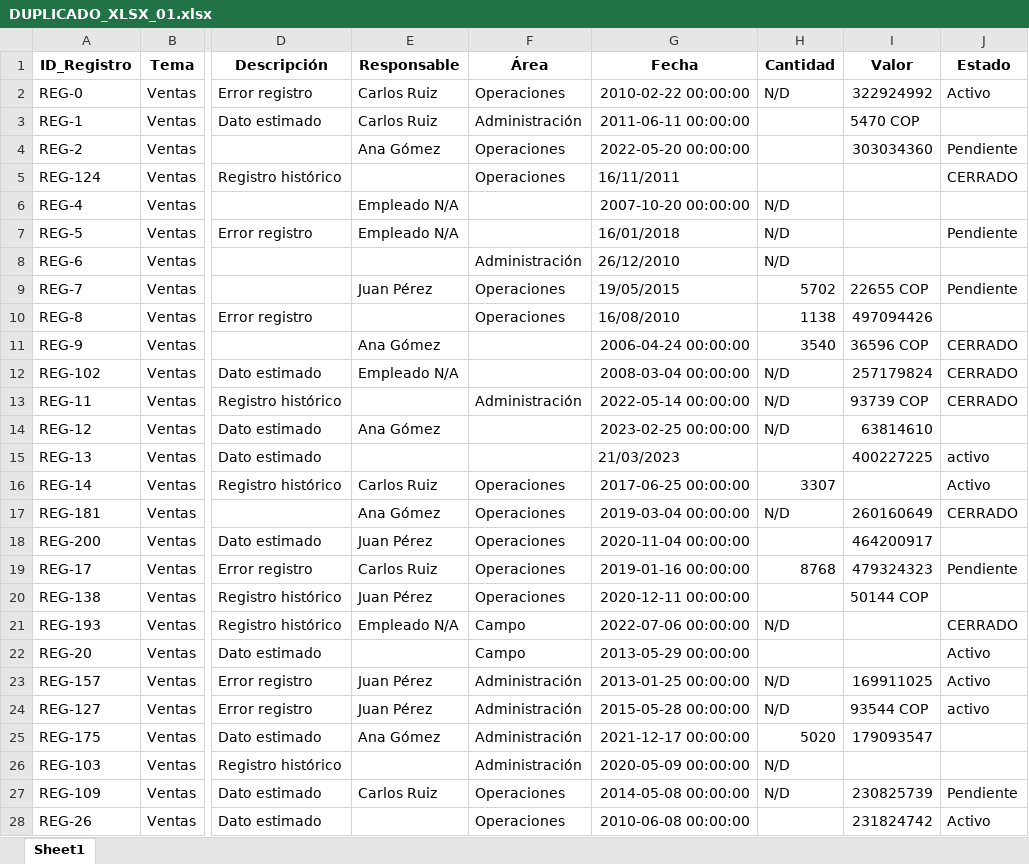
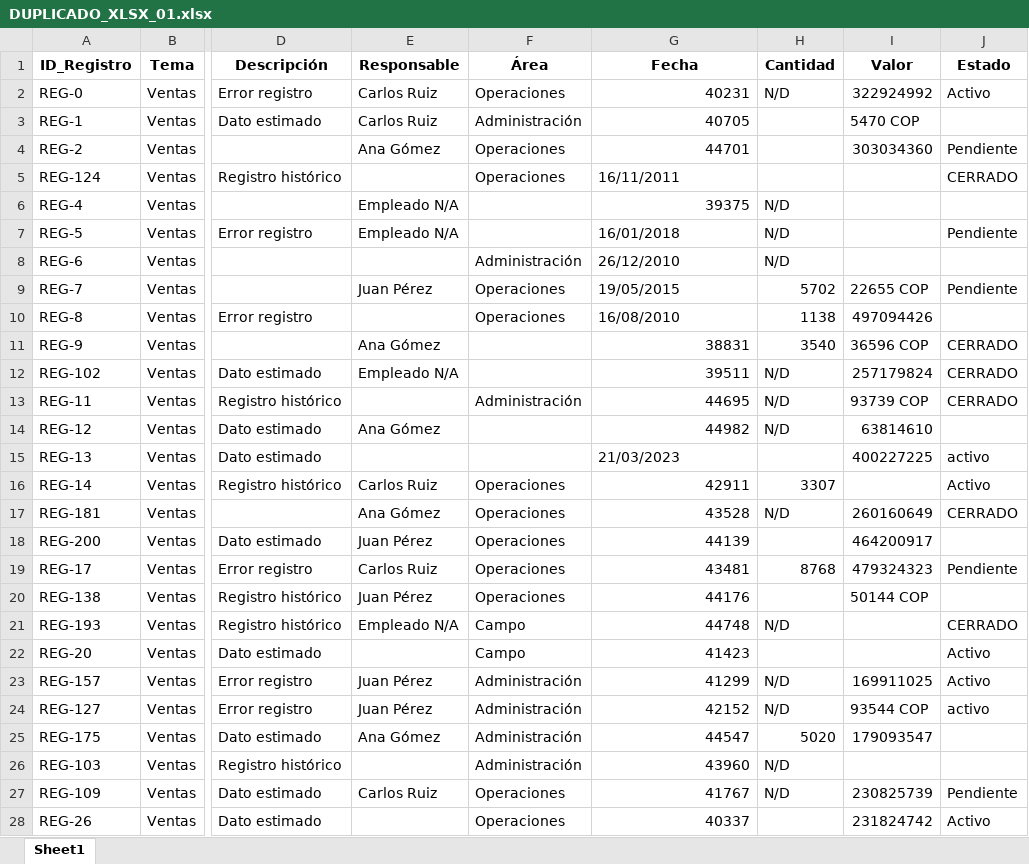
Before and after one commit to IA-DataFlow-Hub/docs, an Excel workbook: DataSets/Duplicados/DUPLICADO_XLSX_01.xlsx, sheet Sheet1, drawn as a sheet; only a part is shown, gaps mark what is left out; values as stored, in another font and other column widths than the file's, no borders; the diff covers the shown part only; the diff names each change by its address in the sheet, - before the commit and + after, or states it on an @@ line.

```diff
--- a/DataSets/Duplicados/DUPLICADO_XLSX_01.xlsx (sheet Sheet1)
+++ b/DataSets/Duplicados/DUPLICADO_XLSX_01.xlsx (sheet Sheet1)
-G2 (Fecha): 2010-02-22 00:00:00
+G2 (Fecha): 40231
-G3 (Fecha): 2011-06-11 00:00:00
+G3 (Fecha): 40705
-G4 (Fecha): 2022-05-20 00:00:00
+G4 (Fecha): 44701
-G6 (Fecha): 2007-10-20 00:00:00
+G6 (Fecha): 39375
-G11 (Fecha): 2006-04-24 00:00:00
+G11 (Fecha): 38831
-G12 (Fecha): 2008-03-04 00:00:00
+G12 (Fecha): 39511
-G13 (Fecha): 2022-05-14 00:00:00
+G13 (Fecha): 44695
-G14 (Fecha): 2023-02-25 00:00:00
+G14 (Fecha): 44982
-G16 (Fecha): 2017-06-25 00:00:00
+G16 (Fecha): 42911
-G17 (Fecha): 2019-03-04 00:00:00
+G17 (Fecha): 43528
-G18 (Fecha): 2020-11-04 00:00:00
+G18 (Fecha): 44139
-G19 (Fecha): 2019-01-16 00:00:00
+G19 (Fecha): 43481
-G20 (Fecha): 2020-12-11 00:00:00
+G20 (Fecha): 44176
-G21 (Fecha): 2022-07-06 00:00:00
+G21 (Fecha): 44748
-G22 (Fecha): 2013-05-29 00:00:00
+G22 (Fecha): 41423
-G23 (Fecha): 2013-01-25 00:00:00
+G23 (Fecha): 41299
-G24 (Fecha): 2015-05-28 00:00:00
+G24 (Fecha): 42152
-G25 (Fecha): 2021-12-17 00:00:00
+G25 (Fecha): 44547
-G26 (Fecha): 2020-05-09 00:00:00
+G26 (Fecha): 43960
-G27 (Fecha): 2014-05-08 00:00:00
+G27 (Fecha): 41767
-G28 (Fecha): 2010-06-08 00:00:00
+G28 (Fecha): 40337
```
Also changed, not shown: 385 edited cells elsewhere in this sheet, 1 other file.
